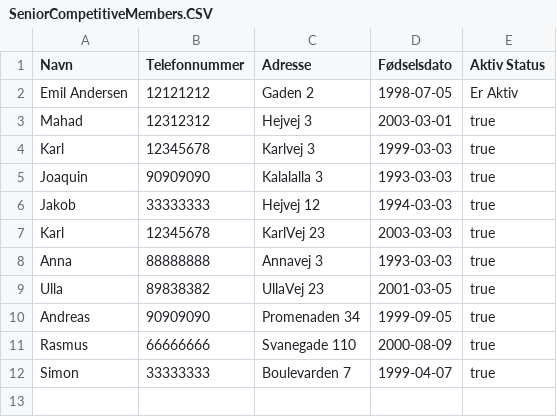
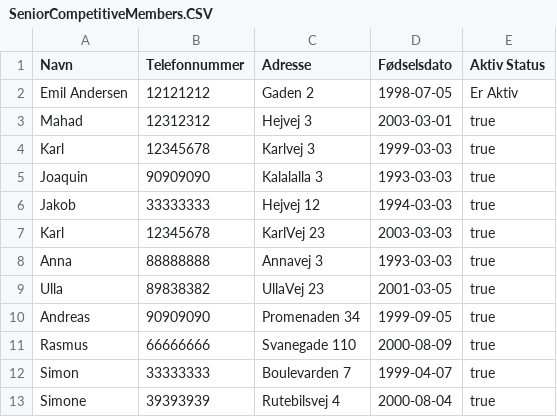
Before and after one commit to goegl/Delfinen-gruppe-2, a CSV file: SeniorCompetitiveMembers.CSV, drawn as a sheet; the diff names each change by its address in the sheet, - before the commit and + after, or states it on an @@ line.

```diff
--- a/SeniorCompetitiveMembers.CSV
+++ b/SeniorCompetitiveMembers.CSV
+row 13: Simone | 39393939 | Rutebilsvej 4 | 2000-08-04 | true
```
Also changed, not shown: Members.CSV, 4 other files.
